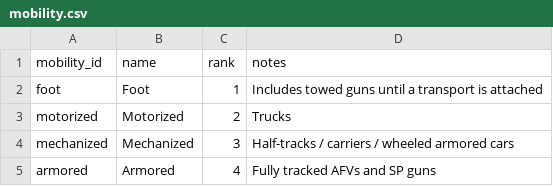
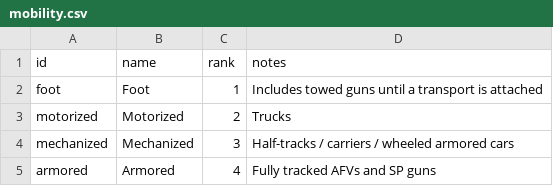
Before and after one commit to chekkus03/campaign-manager, a CSV file: data/core/mobility.csv, drawn as a sheet.

Commit message:
Change 'mobility_id' to 'id' in mobility.csv
Updated the header of the mobility CSV file to use 'id' instead of 'mobility_id'.

```diff
--- a/data/core/mobility.csv
+++ b/data/core/mobility.csv
@@ -1,2 +1,2 @@
-mobility_id,name,rank,notes
+id,name,rank,notes
 foot,Foot,1,Includes towed guns until a transport is attached
```
